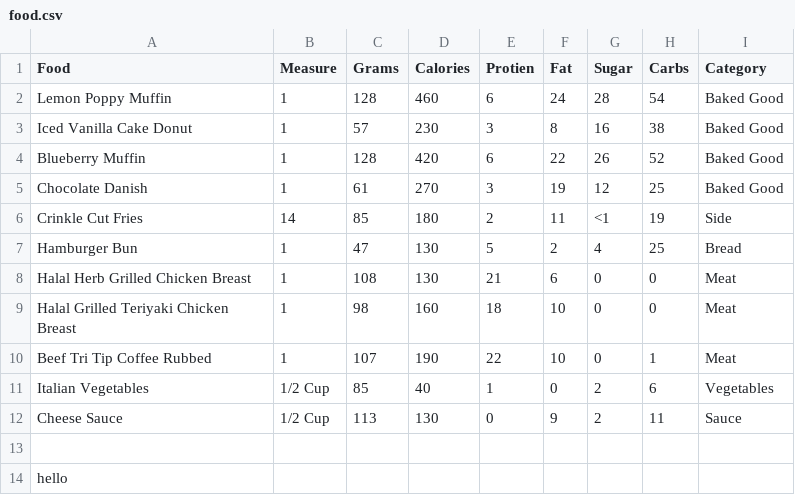
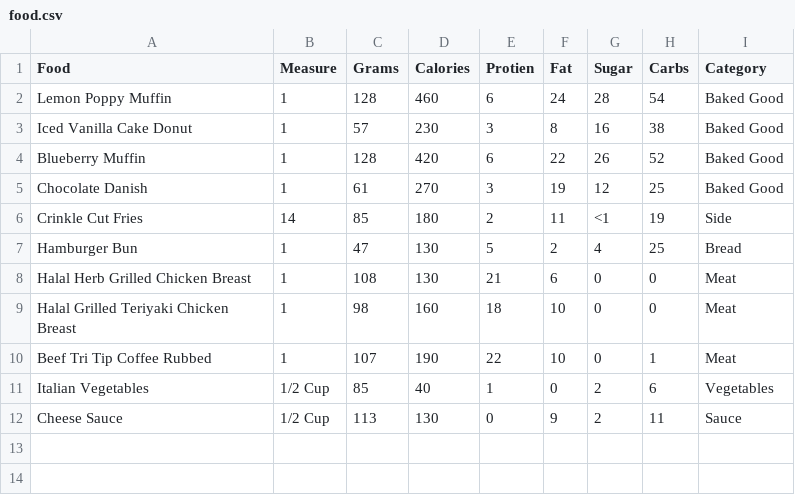
Before and after one commit to sahana-h/FoodNutritionProject, a CSV file: Food CSV/food.csv, drawn as a sheet.

Commit message:
hooray

```diff
--- a/Food CSV/food.csv
+++ b/Food CSV/food.csv
@@ -12,3 +12 @@ Italian Vegetables,1/2 Cup,85,40,1,0,2,6,Vegetables
 Cheese Sauce,1/2 Cup,113,130,0,9,2,11,Sauce
-
-hello
```
